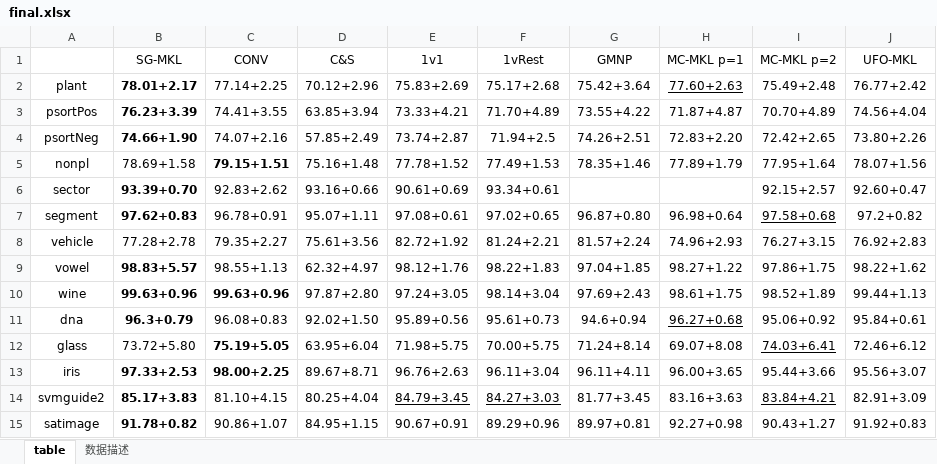
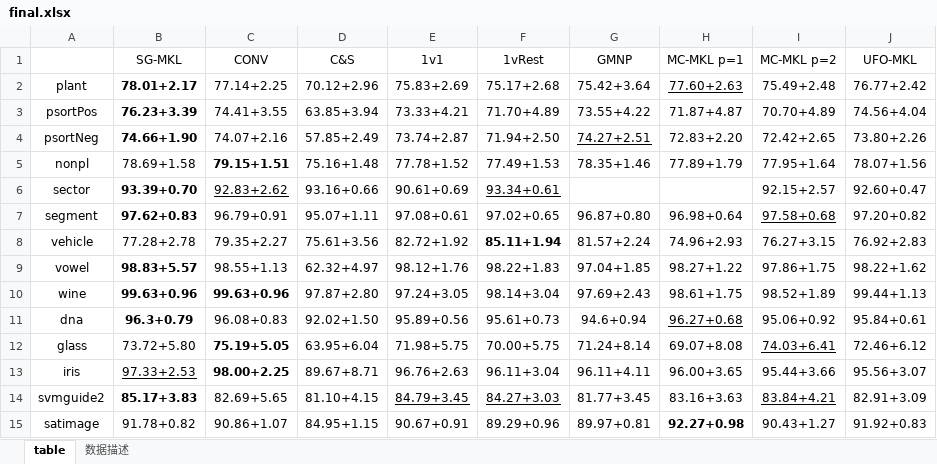
Before and after one commit to superlj666/Multi-Class-Learning-From-Theory-to-Algorithm, an Excel workbook: statistic/final.xlsx, sheet table, drawn as a sheet; values as stored, in another font and other column widths than the file's, no borders; the diff names each change by its address in the sheet, - before the commit and + after, or states it on an @@ line.

```diff
--- a/statistic/final.xlsx (sheet table)
+++ b/statistic/final.xlsx (sheet table)
-F4 (1vRest): 71.94+2.5
+F4 (1vRest): 71.94+2.50
-G4 (GMNP): 74.26+2.51
+G4 (GMNP): 74.27+2.51
-G4 underline: off
+G4 underline: on
-C6 underline: off
+C6 underline: on
-F6 underline: off
+F6 underline: on
-C7 (CONV): 96.78+0.91
+C7 (CONV): 96.79+0.91
-J7 (UFO-MKL): 97.2+0.82
+J7 (UFO-MKL): 97.20+0.82
-F8 (1vRest): 81.24+2.21
+F8 (1vRest): 85.11+1.94
-F8 bold: off
+F8 bold: on
@@ B13 underline: off → on, bold: on → off @@
-C14 (CONV): 81.10+4.15
+C14 (CONV): 82.69+5.65
-D14 (C&S): 80.25+4.04
+D14 (C&S): 81.10+4.15
-B15 bold: on
+B15 bold: off
-H15 bold: off
+H15 bold: on
```
Also changed, not shown: statistic/result.xlsx, 2 other files.
